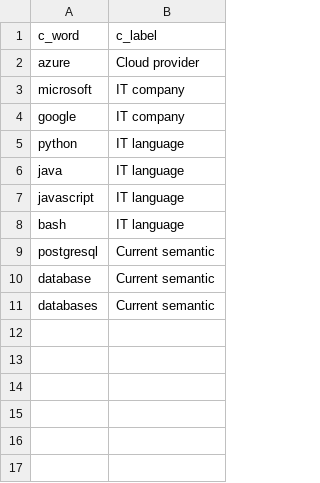
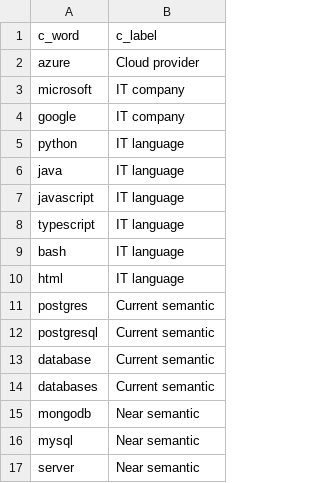
Before and after one commit to mlanciau/DataPipelineDemo, a CSV file: dbt_demo/seeds/t_word_semantic_lite.csv, drawn as a sheet.

Commit message:
Add filter inside seed

```diff
--- a/dbt_demo/seeds/t_word_semantic_lite.csv
+++ b/dbt_demo/seeds/t_word_semantic_lite.csv
@@ -7,3 +7,6 @@ c_word,c_label
 "javascript","IT language"
+"typescript","IT language"
 "bash","IT language"
+"html","IT language"
+"postgres","Current semantic"
 "postgresql","Current semantic"
@@ -11 +14,4 @@ c_word,c_label
 "databases","Current semantic"
+"mongodb","Near semantic"
+"mysql","Near semantic"
+"server","Near semantic"
```
Also changed, not shown: 4 other files.
